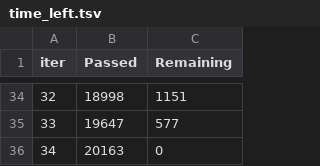
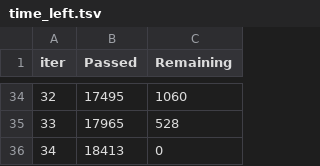
Before and after one commit to Yarmmax/DS_Intership, a TSV file: catboost_info/time_left.tsv, drawn as a sheet; only a part is shown, gaps mark what is left out; the diff covers the shown part only.

```diff
--- a/catboost_info/time_left.tsv
+++ b/catboost_info/time_left.tsv
@@ -34,3 +34,3 @@ iter	Passed	Remaining
-32	18998	1151
-33	19647	577
-34	20163	0
+32	17495	1060
+33	17965	528
+34	18413	0
```
Also changed, not shown: 64 edited cells elsewhere in this file, catboost_info/learn_error.tsv, 5 other files.
